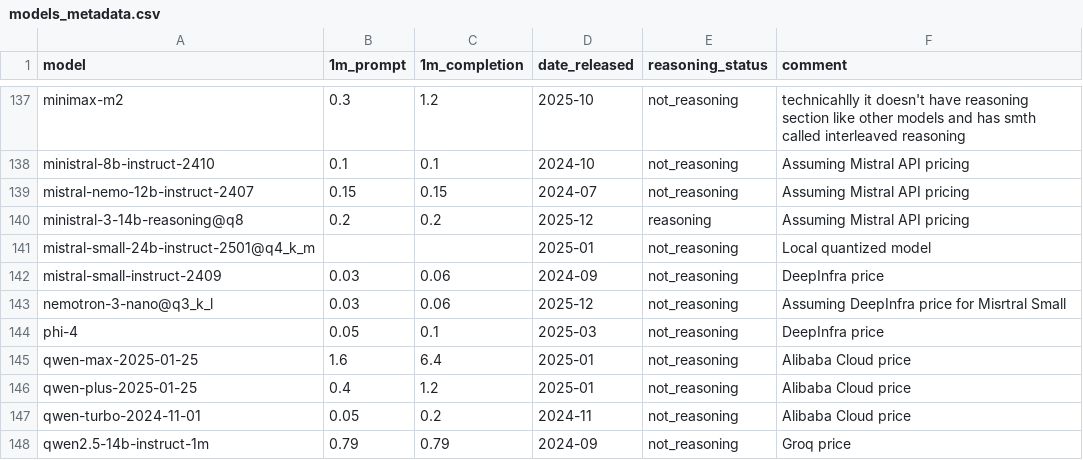
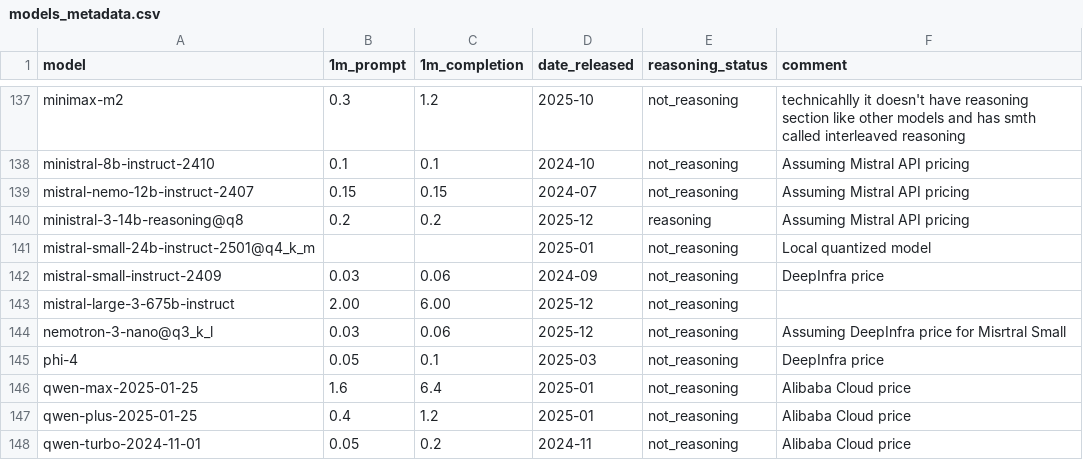
Before and after one commit to maxim-saplin/llm_chess, a CSV file: data_processing/models_metadata.csv, drawn as a sheet; only a part is shown, gaps mark what is left out; the shorter side is filled out with more unchanged rows.

```diff
--- a/data_processing/models_metadata.csv
+++ b/data_processing/models_metadata.csv
@@ -142,2 +142,3 @@ mistral-small-24b-instruct-2501@q4_k_m,,,2025-01,not_reasoning,Local quantized m
 mistral-small-instruct-2409,0.03,0.06,2024-09,not_reasoning, DeepInfra price
+mistral-large-3-675b-instruct,2.00,6.00,2025-12,not_reasoning,
 nemotron-3-nano@q3_k_l,0.03,0.06,2025-12,not_reasoning, Assuming DeepInfra price for Misrtral Small
```
Also changed, not shown: 9 other files.
